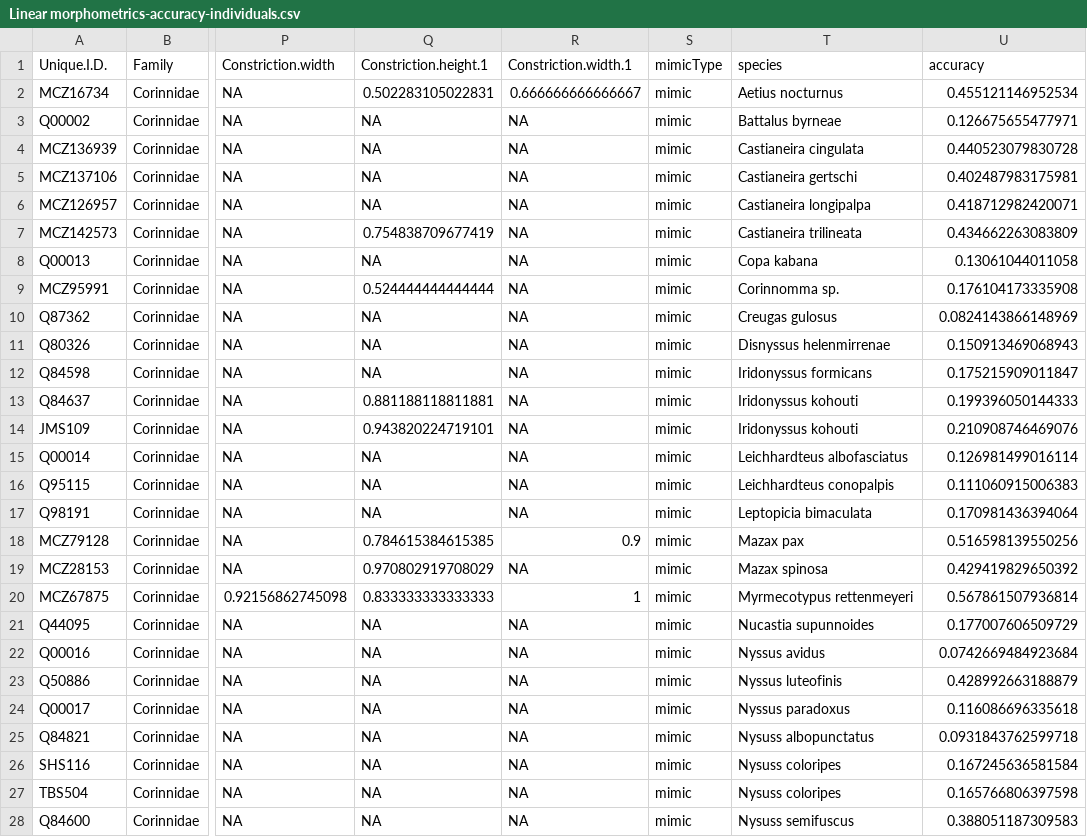
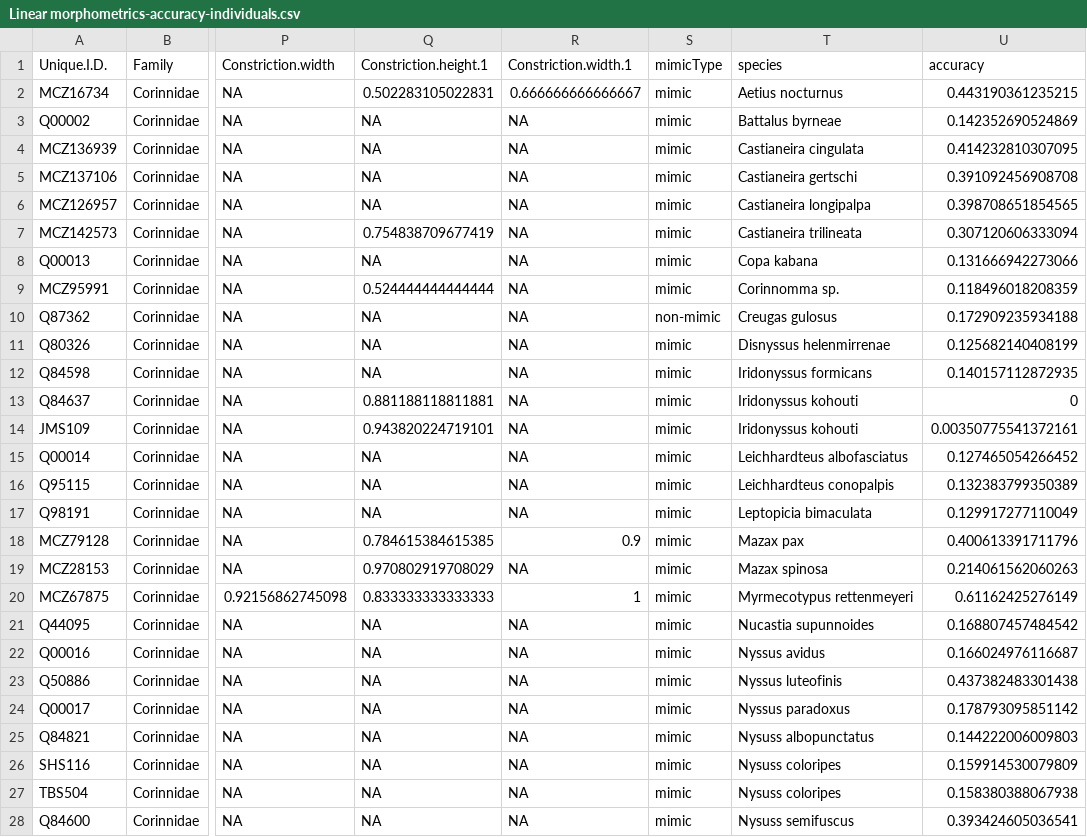
Before and after one commit to JimMcL/measuring-mimicry, a CSV file: LinearMorphometrics/output/Linear morphometrics-accuracy-individuals.csv, drawn as a sheet; only a part is shown, gaps mark what is left out; the diff covers the shown part only; the diff names each change by its address in the sheet, - before the commit and + after, or states it on an @@ line.

```diff
--- a/LinearMorphometrics/output/Linear morphometrics-accuracy-individuals.csv
+++ b/LinearMorphometrics/output/Linear morphometrics-accuracy-individuals.csv
-U2 (accuracy): 0.455121146952534
+U2 (accuracy): 0.443190361235215
-U3 (accuracy): 0.126675655477971
+U3 (accuracy): 0.142352690524869
-U4 (accuracy): 0.440523079830728
+U4 (accuracy): 0.414232810307095
-U5 (accuracy): 0.402487983175981
+U5 (accuracy): 0.391092456908708
-U6 (accuracy): 0.418712982420071
+U6 (accuracy): 0.398708651854565
-U7 (accuracy): 0.434662263083809
+U7 (accuracy): 0.307120606333094
-U8 (accuracy): 0.13061044011058
+U8 (accuracy): 0.131666942273066
-U9 (accuracy): 0.176104173335908
+U9 (accuracy): 0.118496018208359
-S10 (mimicType): mimic
+S10 (mimicType): non-mimic
-U10 (accuracy): 0.0824143866148969
+U10 (accuracy): 0.172909235934188
-U11 (accuracy): 0.150913469068943
+U11 (accuracy): 0.125682140408199
-U12 (accuracy): 0.175215909011847
+U12 (accuracy): 0.140157112872935
-U13 (accuracy): 0.199396050144333
+U13 (accuracy): 0
-U14 (accuracy): 0.210908746469076
+U14 (accuracy): 0.00350775541372161
-U15 (accuracy): 0.126981499016114
+U15 (accuracy): 0.127465054266452
-U16 (accuracy): 0.111060915006383
+U16 (accuracy): 0.132383799350389
-U17 (accuracy): 0.170981436394064
+U17 (accuracy): 0.129917277110049
-U18 (accuracy): 0.516598139550256
+U18 (accuracy): 0.400613391711796
-U19 (accuracy): 0.429419829650392
+U19 (accuracy): 0.214061562060263
-U20 (accuracy): 0.567861507936814
+U20 (accuracy): 0.61162425276149
-U21 (accuracy): 0.177007606509729
+U21 (accuracy): 0.168807457484542
-U22 (accuracy): 0.0742669484923684
+U22 (accuracy): 0.166024976116687
-U23 (accuracy): 0.428992663188879
+U23 (accuracy): 0.437382483301438
-U24 (accuracy): 0.116086696335618
+U24 (accuracy): 0.178793095851142
-U25 (accuracy): 0.0931843762599718
+U25 (accuracy): 0.144222006009803
-U26 (accuracy): 0.167245636581584
+U26 (accuracy): 0.159914530079809
-U27 (accuracy): 0.165766806397598
+U27 (accuracy): 0.158380388067938
-U28 (accuracy): 0.388051187309583
+U28 (accuracy): 0.393424605036541
```
Also changed, not shown: 79 edited cells elsewhere in this file, LinearMorphometrics/data/Mimics.csv, LinearMorphometrics/output/Linear morphometrics-accuracy-species.csv, 5 other files.
